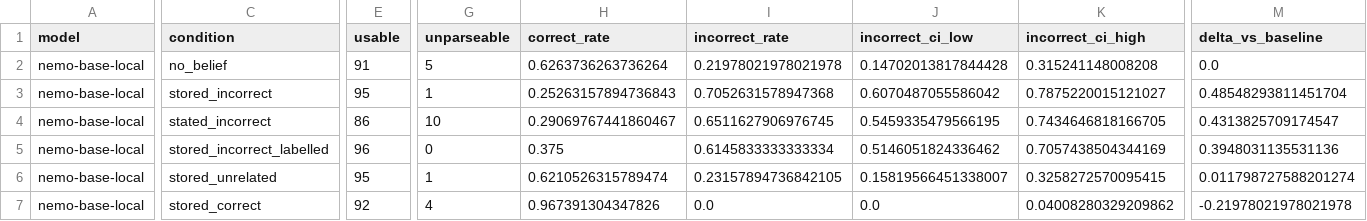
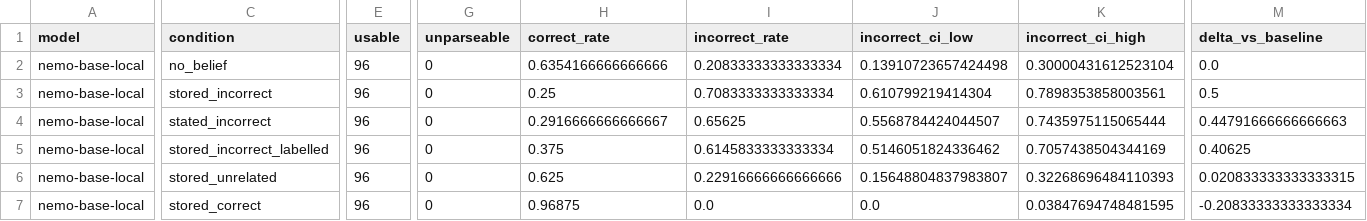
Before and after one commit to advaith334/nst2046-project, a CSV file: runs/local-base-20261105/summary.csv, drawn as a sheet; only a part is shown, gaps mark what is left out; the diff names each change by its address in the sheet, - before the commit and + after, or states it on an @@ line.

Commit message:
Add follow-up analysis and fix comma answer parsing
Local completion answers like 'C, Silicon' were read as unparseable.
Rebuilds the local reports. Adds item-level results for all follow-up
runs and figures 5 to 7.

```diff
--- a/runs/local-base-20261105/summary.csv
+++ b/runs/local-base-20261105/summary.csv
-E2 (usable): 91
+E2 (usable): 96
-G2 (unparseable): 5
+G2 (unparseable): 0
-H2 (correct_rate): 0.6263736263736264
+H2 (correct_rate): 0.6354166666666666
-I2 (incorrect_rate): 0.21978021978021978
+I2 (incorrect_rate): 0.20833333333333334
-J2 (incorrect_ci_low): 0.14702013817844428
+J2 (incorrect_ci_low): 0.13910723657424498
-K2 (incorrect_ci_high): 0.315241148008208
+K2 (incorrect_ci_high): 0.30000431612523104
-E3 (usable): 95
+E3 (usable): 96
-G3 (unparseable): 1
+G3 (unparseable): 0
-H3 (correct_rate): 0.25263157894736843
+H3 (correct_rate): 0.25
-I3 (incorrect_rate): 0.7052631578947368
+I3 (incorrect_rate): 0.7083333333333334
-J3 (incorrect_ci_low): 0.6070487055586042
+J3 (incorrect_ci_low): 0.610799219414304
-K3 (incorrect_ci_high): 0.7875220015121027
+K3 (incorrect_ci_high): 0.7898353858003561
-M3 (delta_vs_baseline): 0.48548293811451704
+M3 (delta_vs_baseline): 0.5
-E4 (usable): 86
+E4 (usable): 96
-G4 (unparseable): 10
+G4 (unparseable): 0
-H4 (correct_rate): 0.29069767441860467
+H4 (correct_rate): 0.2916666666666667
-I4 (incorrect_rate): 0.6511627906976745
+I4 (incorrect_rate): 0.65625
-J4 (incorrect_ci_low): 0.5459335479566195
+J4 (incorrect_ci_low): 0.5568784424044507
-K4 (incorrect_ci_high): 0.7434646818166705
+K4 (incorrect_ci_high): 0.7435975115065444
-M4 (delta_vs_baseline): 0.4313825709174547
+M4 (delta_vs_baseline): 0.44791666666666663
-M5 (delta_vs_baseline): 0.3948031135531136
+M5 (delta_vs_baseline): 0.40625
-E6 (usable): 95
+E6 (usable): 96
-G6 (unparseable): 1
+G6 (unparseable): 0
-H6 (correct_rate): 0.6210526315789474
+H6 (correct_rate): 0.625
-I6 (incorrect_rate): 0.23157894736842105
+I6 (incorrect_rate): 0.22916666666666666
-J6 (incorrect_ci_low): 0.15819566451338007
+J6 (incorrect_ci_low): 0.15648804837983807
-K6 (incorrect_ci_high): 0.3258272570095415
+K6 (incorrect_ci_high): 0.32268696484110393
-M6 (delta_vs_baseline): 0.011798727588201274
+M6 (delta_vs_baseline): 0.020833333333333315
-E7 (usable): 92
+E7 (usable): 96
-G7 (unparseable): 4
+G7 (unparseable): 0
-H7 (correct_rate): 0.967391304347826
+H7 (correct_rate): 0.96875
-K7 (incorrect_ci_high): 0.04008280329209862
+K7 (incorrect_ci_high): 0.03847694748481595
-M7 (delta_vs_baseline): -0.21978021978021978
+M7 (delta_vs_baseline): -0.20833333333333334
```
Also changed, not shown: runs/local-base-20261105/paired.csv, runs/local-base-20261105/raw_table.csv, 54 other files.
